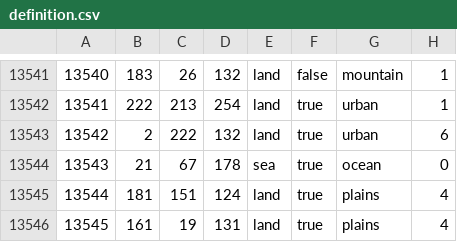
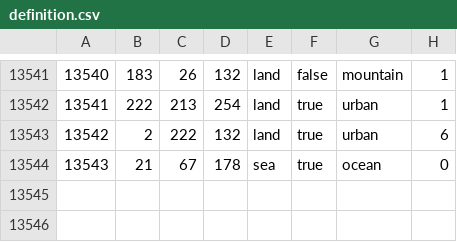
Before and after one commit to World-Ablaze/world-ablaze-beta, a CSV file: map/definition.csv, drawn as a sheet; only a part is shown, gaps mark what is left out; the diff names each change by its address in the sheet, - before the commit and + after, or states it on an @@ line.

```diff
--- a/map/definition.csv
+++ b/map/definition.csv
-row 13545: 13544 | 181 | 151 | 124 | land | true | plains | 4
-row 13546: 13545 | 161 | 19 | 131 | land | true | plains | 4
```
Also changed, not shown: 14 other files.
